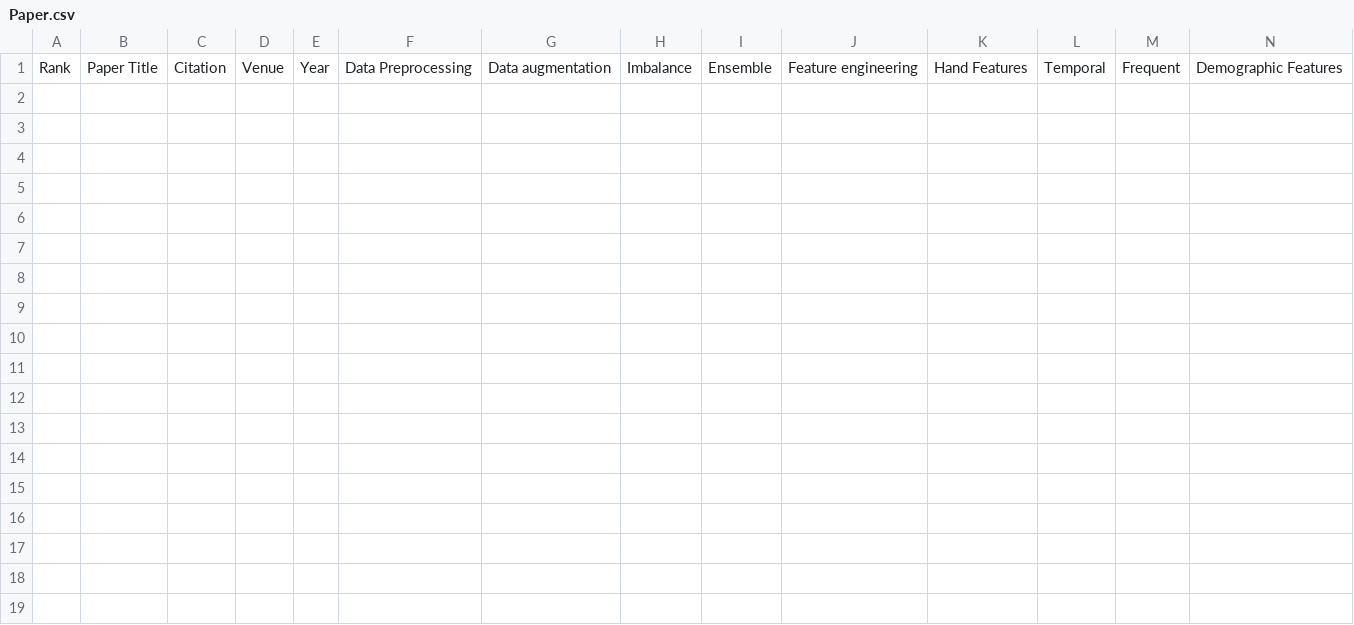
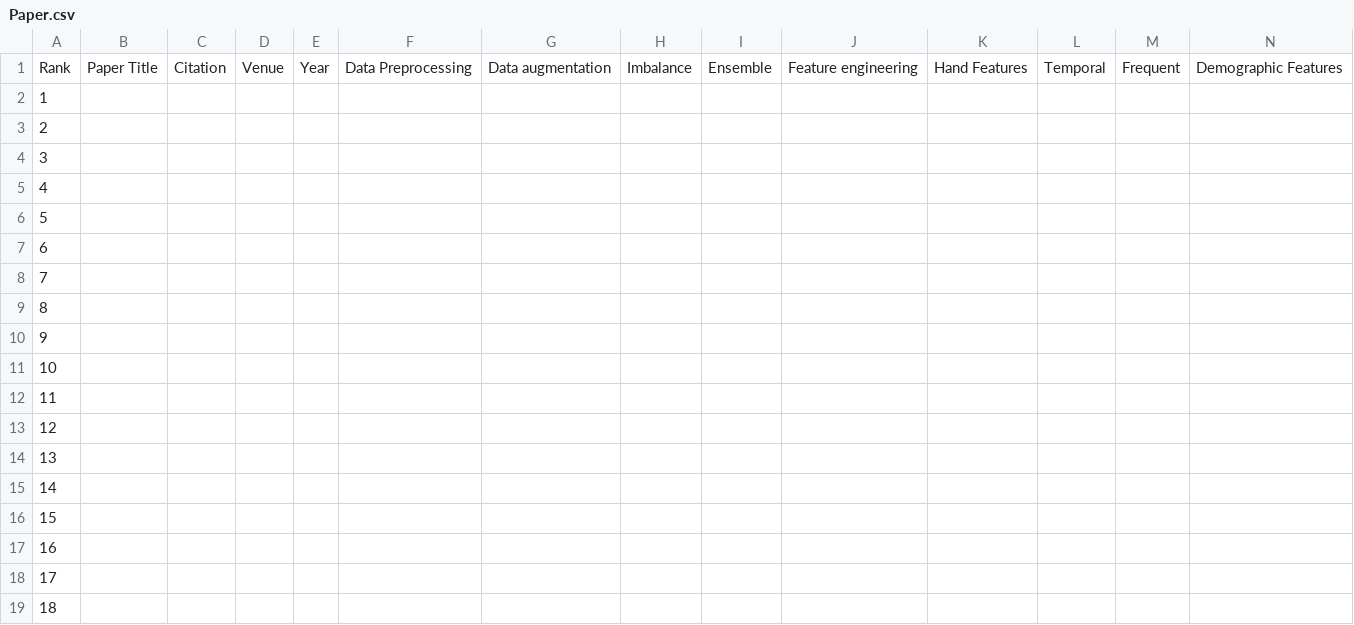
Before and after one commit to leijsen/paf2, a CSV file: Paper.csv, drawn as a sheet; only a part is shown; rows hold the shown columns only; the diff names each change by its address in the sheet, - before the commit and + after, or states it on an @@ line.

Commit message:
modify

```diff
--- a/Paper.csv
+++ b/Paper.csv
+row 2: 1
+row 3: 2
+row 4: 3
+row 5: 4
+row 6: 5
+row 7: 6
+row 8: 7
+row 9: 8
+row 10: 9
+row 11: 10
+row 12: 11
+row 13: 12
+row 14: 13
+row 15: 14
+row 16: 15
+row 17: 16
+row 18: 17
+row 19: 18
```
